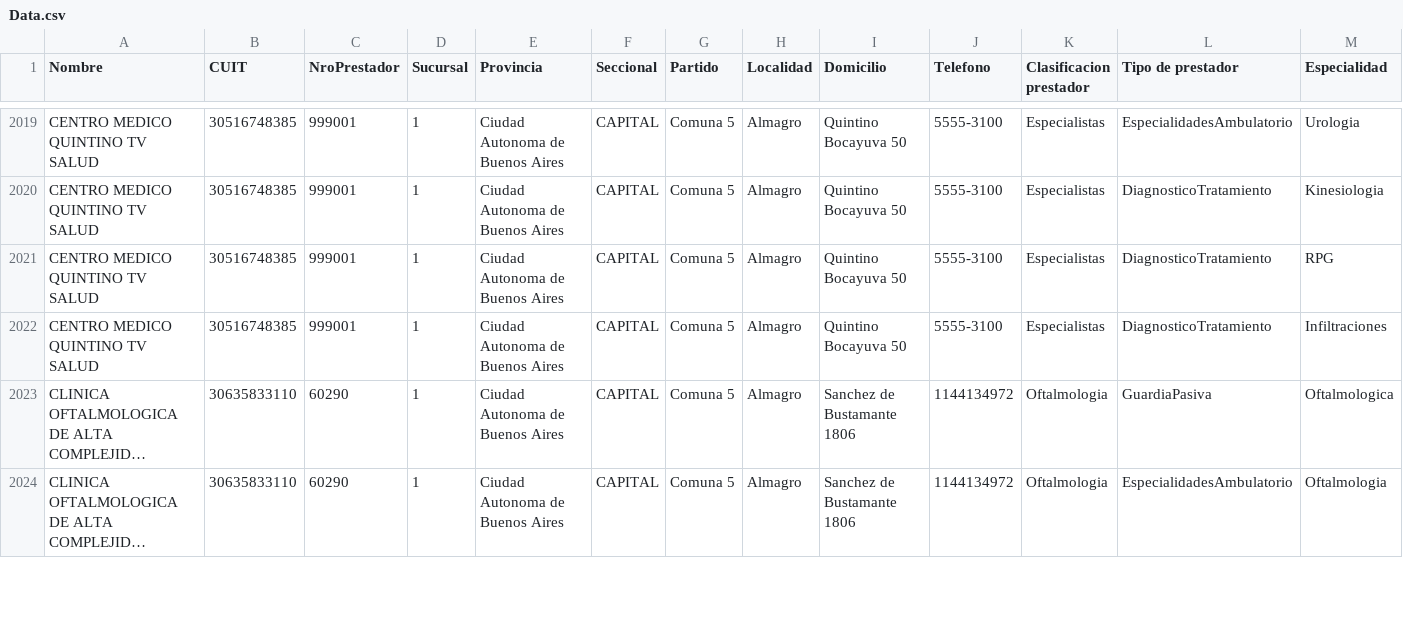
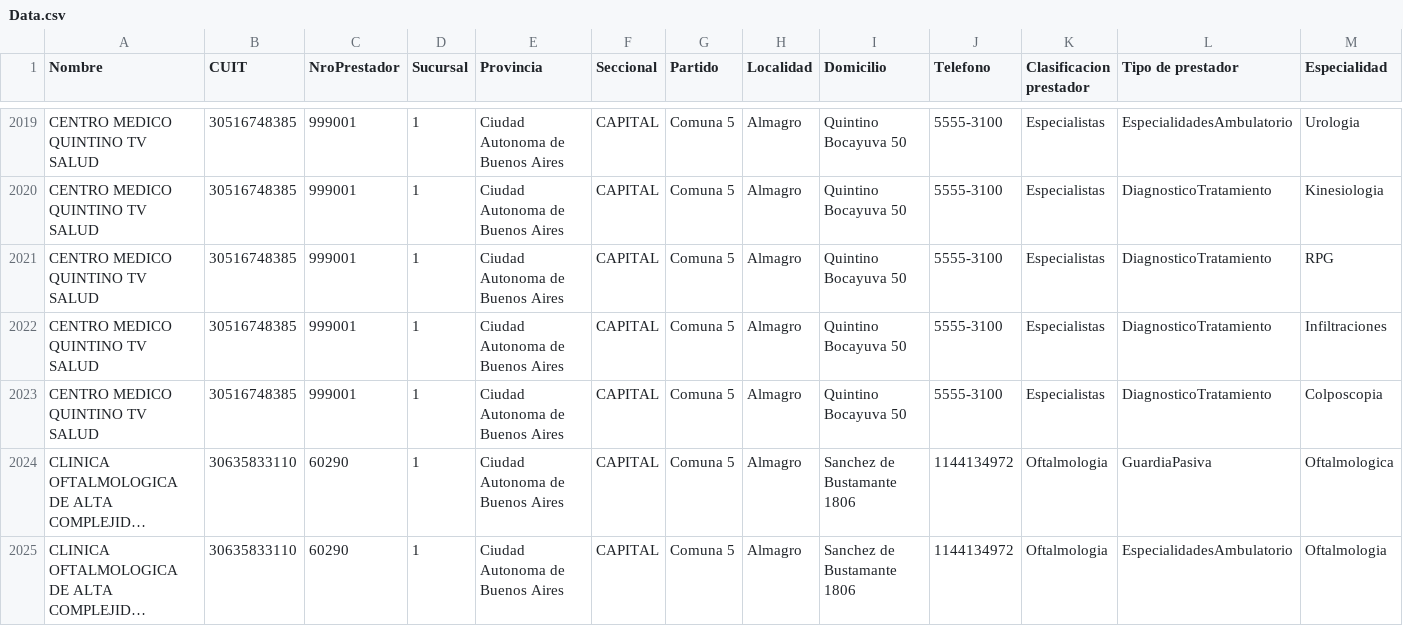
Before and after one commit to bqchi/TablaPrestadores, a CSV file: Data.csv, drawn as a sheet; only a part is shown, gaps mark what is left out; long unchanged cells end in …; rows hold the shown columns only; the diff names each change by its address in the sheet, - before the commit and + after, or states it on an @@ line.

Commit message:
Update Data.csv

```diff
--- a/Data.csv
+++ b/Data.csv
+row 2023: CENTRO MEDICO QUINTINO TV SALUD | 30516748385 | 999001 | 1 | Ciudad Autonoma de Buenos Aires | CAPITAL | Comuna 5 | Almagro | Quintino Bocayuva 50 | 5555-3100 | Especialistas | DiagnosticoTratamiento | Colposcopia
```
